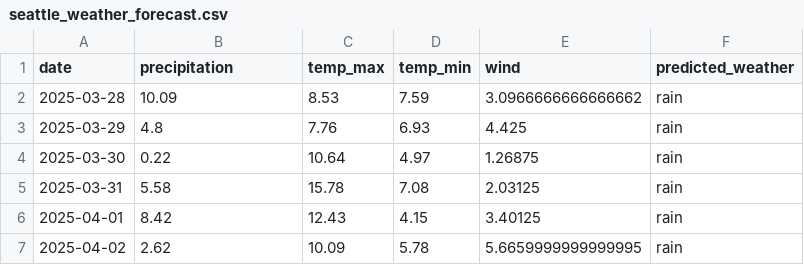
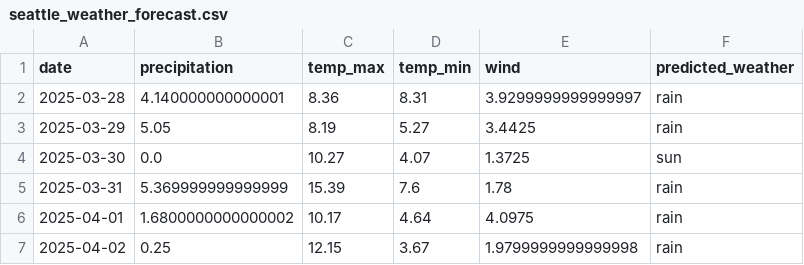
Before and after one commit to Champ2979/RainCheck-Analytics, a CSV file: seattle_weather_forecast.csv, drawn as a sheet.

```diff
--- a/seattle_weather_forecast.csv
+++ b/seattle_weather_forecast.csv
@@ -1,7 +1,7 @@
 date,precipitation,temp_max,temp_min,wind,predicted_weather
-2025-03-28,10.09,8.53,7.59,3.0966666666666662,rain
-2025-03-29,4.8,7.76,6.93,4.425,rain
-2025-03-30,0.22,10.64,4.97,1.26875,rain
-2025-03-31,5.58,15.78,7.08,2.03125,rain
-2025-04-01,8.42,12.43,4.15,3.40125,rain
-2025-04-02,2.62,10.09,5.78,5.6659999999999995,rain
+2025-03-28,4.140000000000001,8.36,8.31,3.9299999999999997,rain
+2025-03-29,5.05,8.19,5.27,3.4425,rain
+2025-03-30,0.0,10.27,4.07,1.3725,sun
+2025-03-31,5.369999999999999,15.39,7.6,1.78,rain
+2025-04-01,1.6800000000000002,10.17,4.64,4.0975,rain
+2025-04-02,0.25,12.15,3.67,1.9799999999999998,rain
```
Also changed, not shown: 2 other files.
